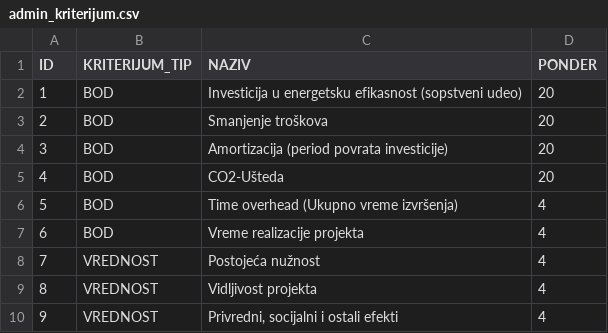
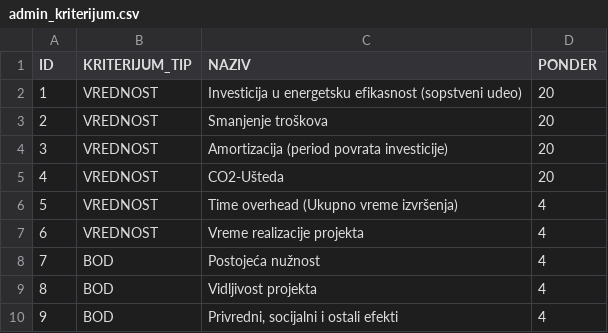
Before and after one commit to radni1234/akcioni_plan, a CSV file: src/main/resources/config/liquibase/admin_kriterijum.csv, drawn as a sheet.

```diff
--- a/src/main/resources/config/liquibase/admin_kriterijum.csv
+++ b/src/main/resources/config/liquibase/admin_kriterijum.csv
@@ -1,10 +1,10 @@
 ID,KRITERIJUM_TIP,NAZIV,PONDER
-1,BOD,Investicija u energetsku efikasnost (sopstveni udeo),20
-2,BOD,Smanjenje troškova,20
-3,BOD,Amortizacija (period povrata investicije),20
-4,BOD,CO2-Ušteda,20
-5,BOD,Time overhead (Ukupno vreme izvršenja),4
-6,BOD,Vreme realizacije projekta,4
-7,VREDNOST,Postojeća nužnost,4
-8,VREDNOST,Vidljivost projekta,4
-9,VREDNOST,"Privredni, socijalni i ostali efekti",4
+1,VREDNOST,Investicija u energetsku efikasnost (sopstveni udeo),20
+2,VREDNOST,Smanjenje troškova,20
+3,VREDNOST,Amortizacija (period povrata investicije),20
+4,VREDNOST,CO2-Ušteda,20
+5,VREDNOST,Time overhead (Ukupno vreme izvršenja),4
+6,VREDNOST,Vreme realizacije projekta,4
+7,BOD,Postojeća nužnost,4
+8,BOD,Vidljivost projekta,4
+9,BOD,"Privredni, socijalni i ostali efekti",4
```
Also changed, not shown: 6 other files.
